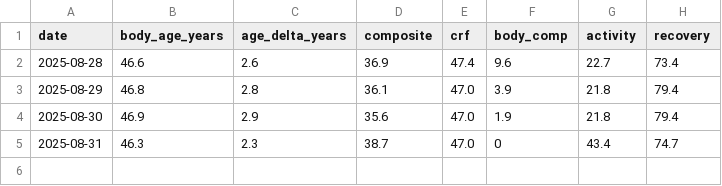
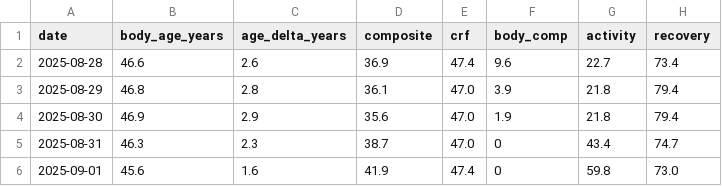
Before and after one commit to ricwheatley/fitness-oauth-bridge, a CSV file: knowledge/body_age_log.csv, drawn as a sheet; the diff names each change by its address in the sheet, - before the commit and + after, or states it on an @@ line.

```diff
--- a/knowledge/body_age_log.csv
+++ b/knowledge/body_age_log.csv
+row 6: 2025-09-01 | 45.6 | 1.6 | 41.9 | 47.4 | 0 | 59.8 | 73.0
```
Also changed, not shown: 2 other files.
